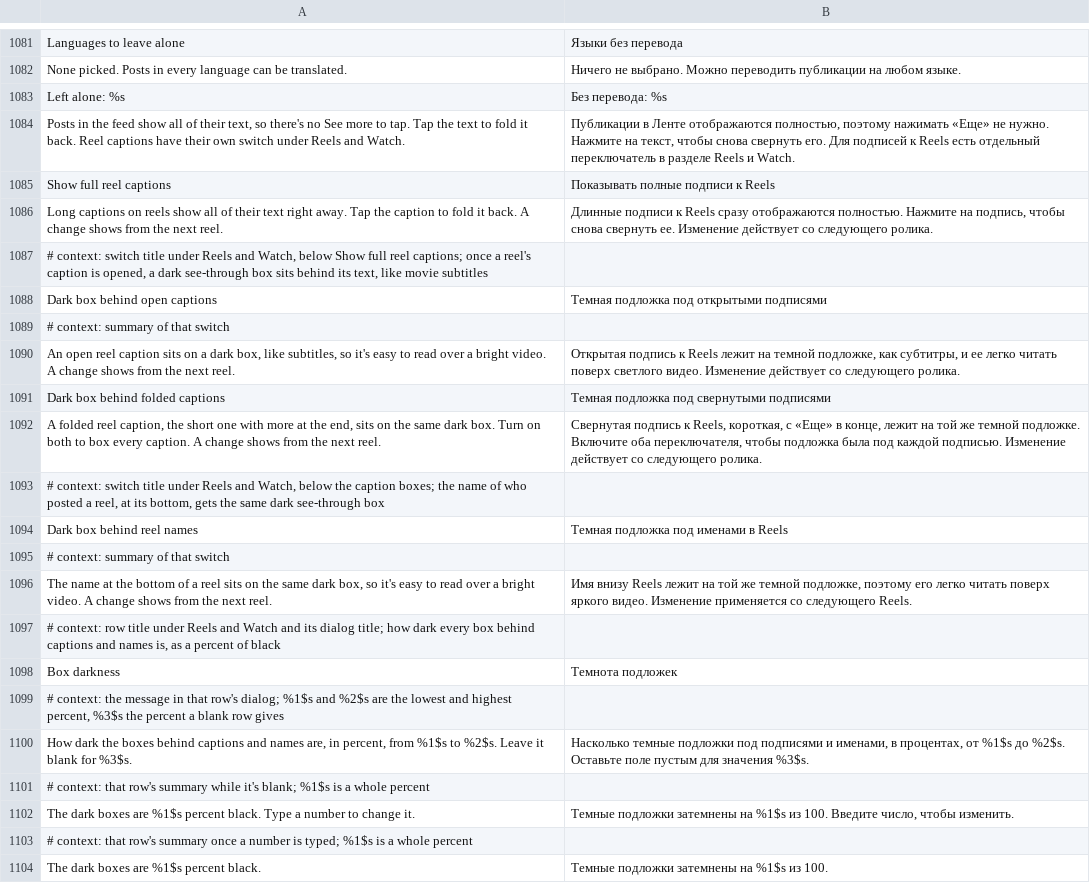
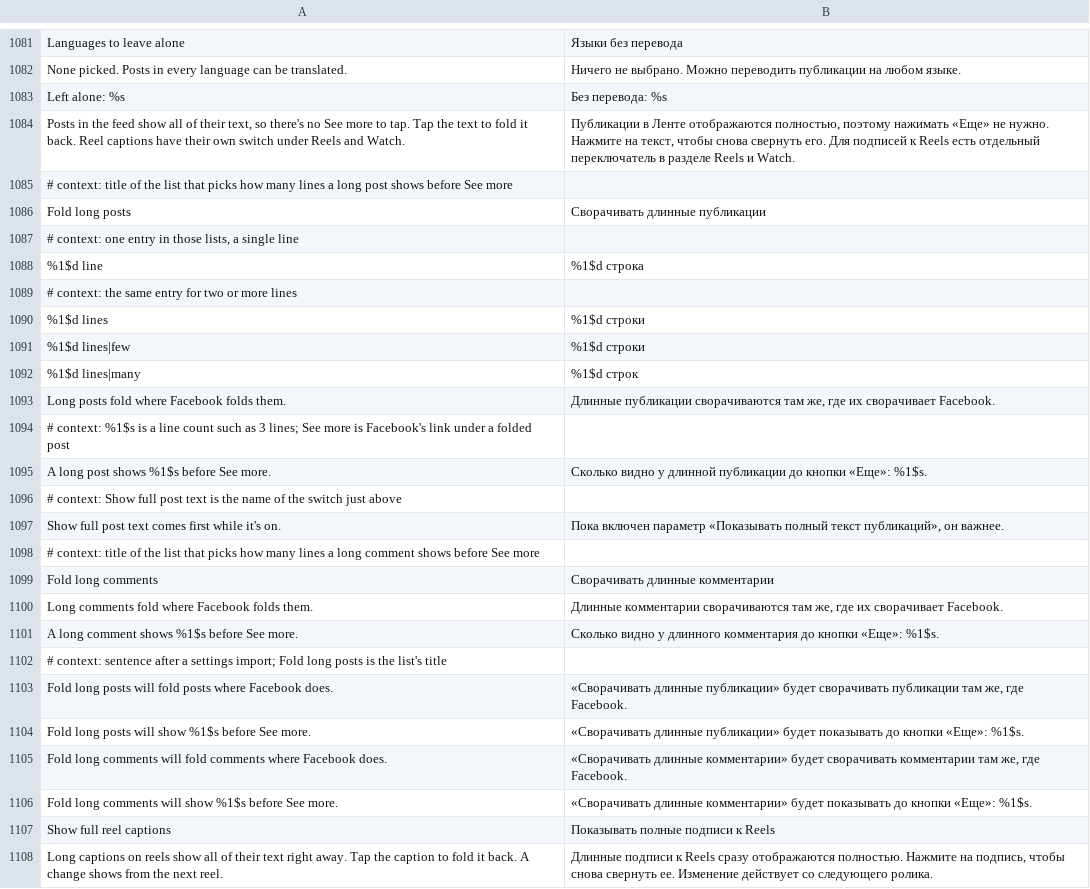
Before and after one commit to SysAdminDoc/HushFacebook, a TSV file: extensions/shared/library/src/main/l10n/ru.tsv, drawn as a sheet; only a part is shown, gaps mark what is left out; the shorter side is filled out with more unchanged rows.

Commit message:
feat(feed): let long posts and comments fold at a picked line count
People who liked Hushfeed's fold asked for the same choice on Facebook:
how many lines a long post or comment shows before See more.

The new Fold long text patch runs the feed post builder's line limit,
its maker's, and both cut configs (posts and the comment sheet) through
FoldLongText. Fold long posts (News feed) and Fold long comments
(Comments and writing) start at Facebook's choice, which hands back
Facebook's own numbers, and Show full post text on still wins for posts.
Config hooks go in at the call's label, so the maker's three branches to
its config call pass the hook too.

Refs #497

```diff
--- a/extensions/shared/library/src/main/l10n/ru.tsv
+++ b/extensions/shared/library/src/main/l10n/ru.tsv
@@ -1084,2 +1084,24 @@ Left alone: %s	Без перевода: %s
 Posts in the feed show all of their text, so there's no See more to tap. Tap the text to fold it back. Reel captions have their own switch under Reels and Watch.	Публикации в Ленте отображаются полностью, поэтому нажимать «Еще» не нужно. Нажмите на текст, чтобы снова свернуть его. Для подписей к Reels есть отдельный переключатель в разделе Reels и Watch.
+# context: title of the list that picks how many lines a long post shows before See more
+Fold long posts	Сворачивать длинные публикации
+# context: one entry in those lists, a single line
+%1$d line	%1$d строка
+# context: the same entry for two or more lines
+%1$d lines	%1$d строки
+%1$d lines|few	%1$d строки
+%1$d lines|many	%1$d строк
+Long posts fold where Facebook folds them.	Длинные публикации сворачиваются там же, где их сворачивает Facebook.
+# context: %1$s is a line count such as 3 lines; See more is Facebook's link under a folded post
+A long post shows %1$s before See more.	Сколько видно у длинной публикации до кнопки «Еще»: %1$s.
+# context: Show full post text is the name of the switch just above
+Show full post text comes first while it's on.	Пока включен параметр «Показывать полный текст публикаций», он важнее.
+# context: title of the list that picks how many lines a long comment shows before See more
+Fold long comments	Сворачивать длинные комментарии
+Long comments fold where Facebook folds them.	Длинные комментарии сворачиваются там же, где их сворачивает Facebook.
+A long comment shows %1$s before See more.	Сколько видно у длинного комментария до кнопки «Еще»: %1$s.
+# context: sentence after a settings import; Fold long posts is the list's title
+Fold long posts will fold posts where Facebook does.	«Сворачивать длинные публикации» будет сворачивать публикации там же, где Facebook.
+Fold long posts will show %1$s before See more.	«Сворачивать длинные публикации» будет показывать до кнопки «Еще»: %1$s.
+Fold long comments will fold comments where Facebook does.	«Сворачивать длинные комментарии» будет сворачивать комментарии там же, где Facebook.
+Fold long comments will show %1$s before See more.	«Сворачивать длинные комментарии» будет показывать до кнопки «Еще»: %1$s.
 Show full reel captions	Показывать полные подписи к Reels
```
Also changed, not shown: extensions/shared/library/src/main/l10n/de.tsv, extensions/shared/library/src/main/l10n/es.tsv, 41 other files.
